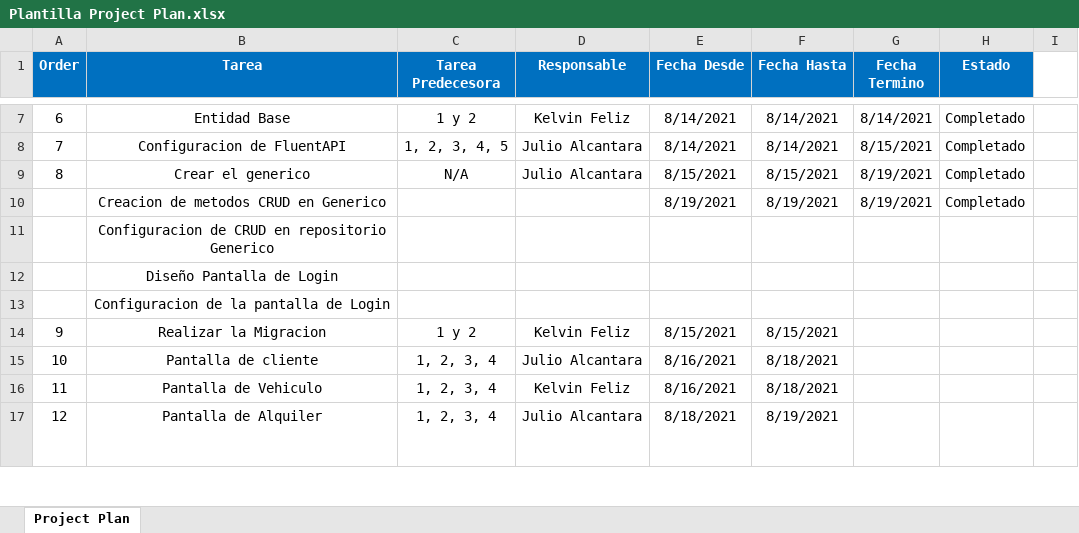
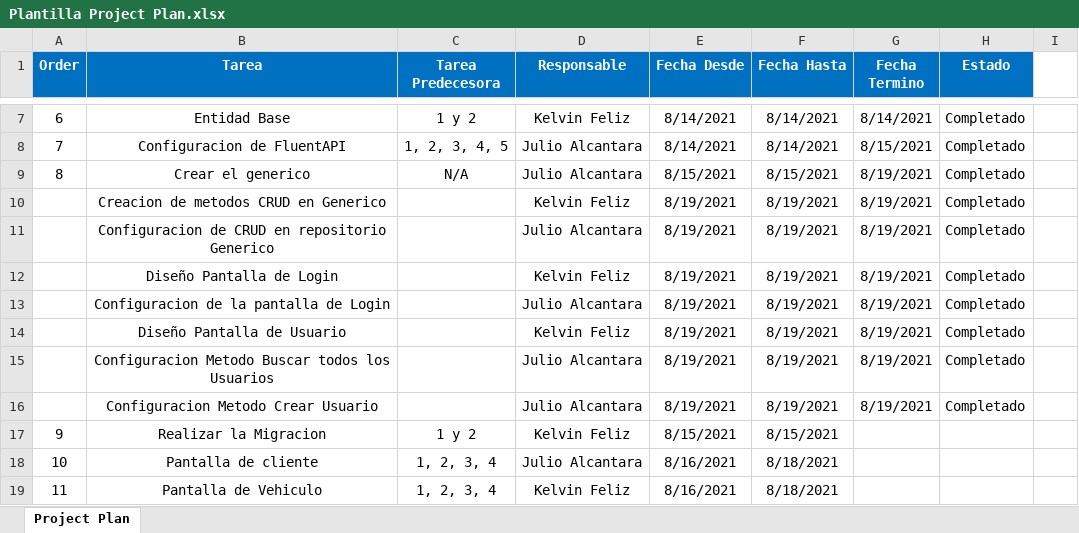
Before and after one commit to Jalcantara18/SAV---FinalProject, an Excel workbook: Plantilla Project Plan.xlsx, sheet Project Plan, drawn as a sheet; only a part is shown, gaps mark what is left out; the shorter side is filled out with more unchanged rows; values as stored, in another font and other column widths than the file's, no borders; the diff names each change by its address in the sheet, - before the commit and + after, or states it on an @@ line.

Commit message:
Creacion de metodos CRUD en Generico Configuracion de CRUD en repositorio Generico Diseño Pantalla de Login Configuracion de la pantalla de Login Diseño Pantalla de Usuario Configuracion Metodo Buscar todos los Usuarios Configuracion Metodo Crear Usuario

```diff
--- a/Plantilla Project Plan.xlsx (sheet Project Plan)
+++ b/Plantilla Project Plan.xlsx (sheet Project Plan)
-D10 (Responsable): (empty)
+D10 (Responsable): Kelvin Feliz
-D11 (Responsable): (empty)
+D11 (Responsable): Julio Alcantara
-E11:E13 (Fecha Desde): (empty)
+E11:E13 (Fecha Desde): 8/19/2021
-F11:F13 (Fecha Hasta): (empty)
+F11:F13 (Fecha Hasta): 8/19/2021
-G11:G13 (Fecha Termino): (empty)
+G11:G13 (Fecha Termino): 8/19/2021
-H11:H13 (Estado): (empty)
+H11:H13 (Estado): Completado
-D12 (Responsable): (empty)
+D12 (Responsable): Kelvin Feliz
-D13 (Responsable): (empty)
+D13 (Responsable): Julio Alcantara
+row 14:  | Diseño Pantalla de Usuario |  | Kelvin Feliz | 8/19/2021 | 8/19/2021 | 8/19/2021 | Completado
+row 15:  | Configuracion Metodo Buscar todos los Usuarios |  | Julio Alcantara | 8/19/2021 | 8/19/2021 | 8/19/2021 | Completado
+row 16:  | Configuracion Metodo Crear Usuario |  | Julio Alcantara | 8/19/2021 | 8/19/2021 | 8/19/2021 | Completado
```
Also changed, not shown: 26 other files.
